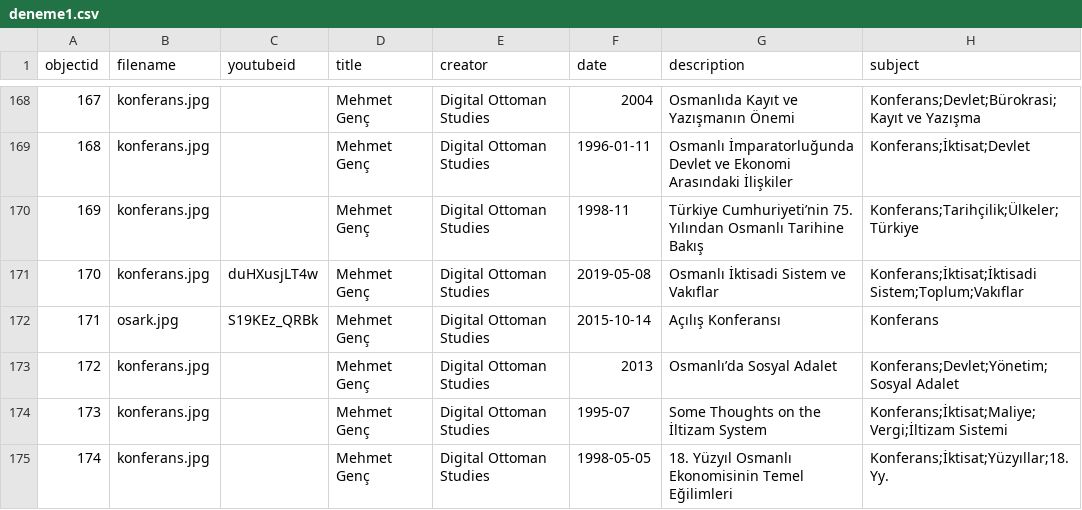
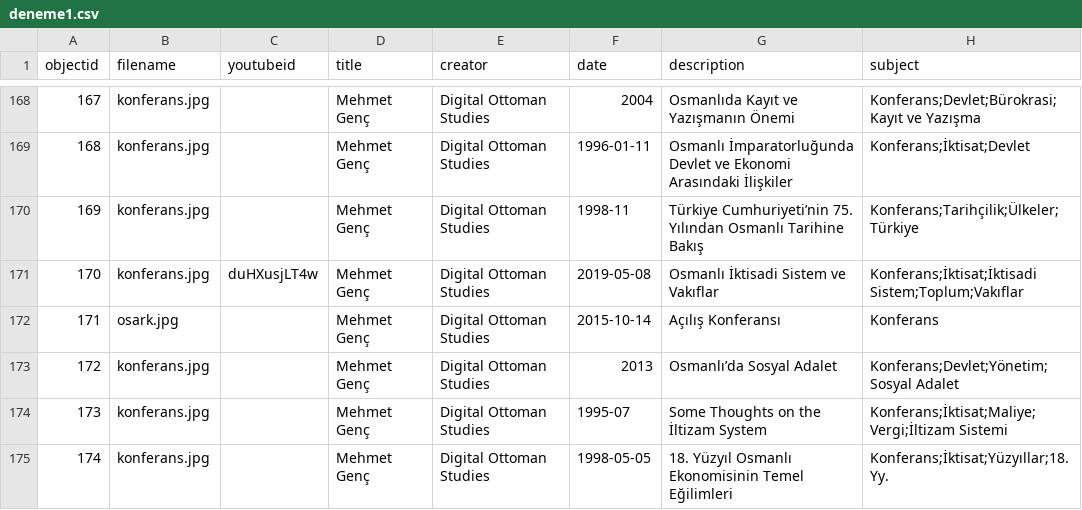
Before and after one commit to digitalottomans/demo, a CSV file: _data/deneme1.csv, drawn as a sheet; only a part is shown, gaps mark what is left out; the diff names each change by its address in the sheet, - before the commit and + after, or states it on an @@ line.

Commit message:
up

```diff
--- a/_data/deneme1.csv
+++ b/_data/deneme1.csv
-C172 (youtubeid): S19KEz_QRBk
+C172 (youtubeid): (empty)
```
